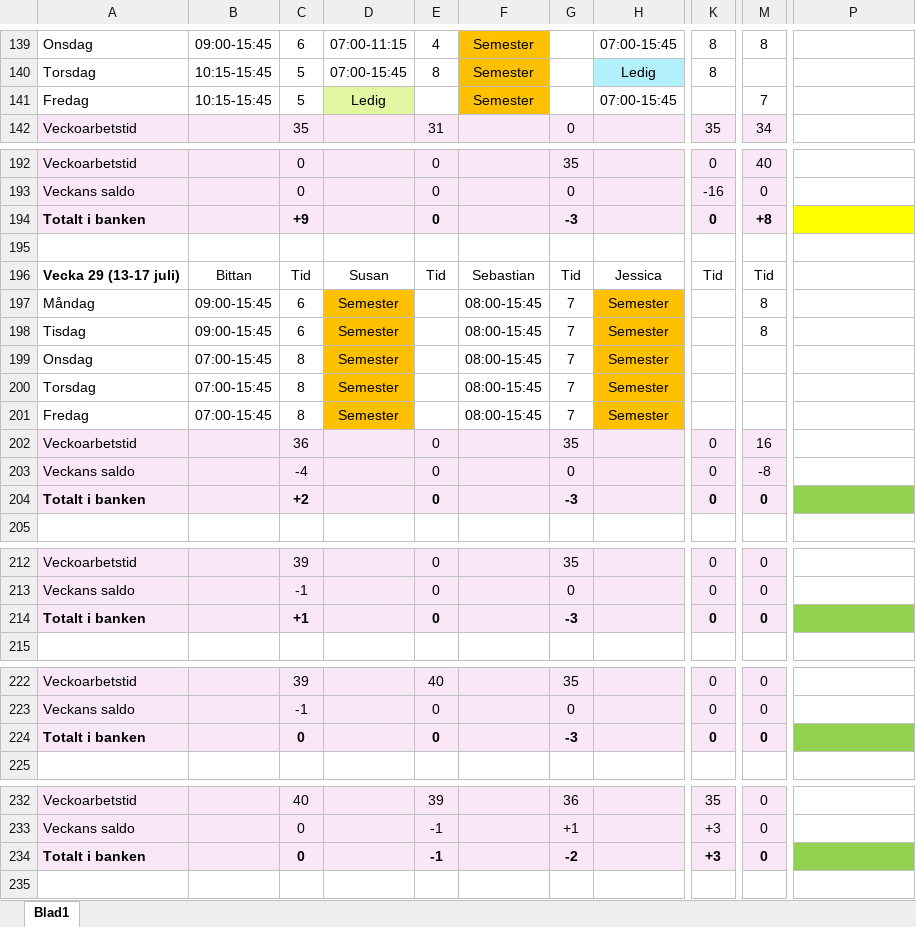
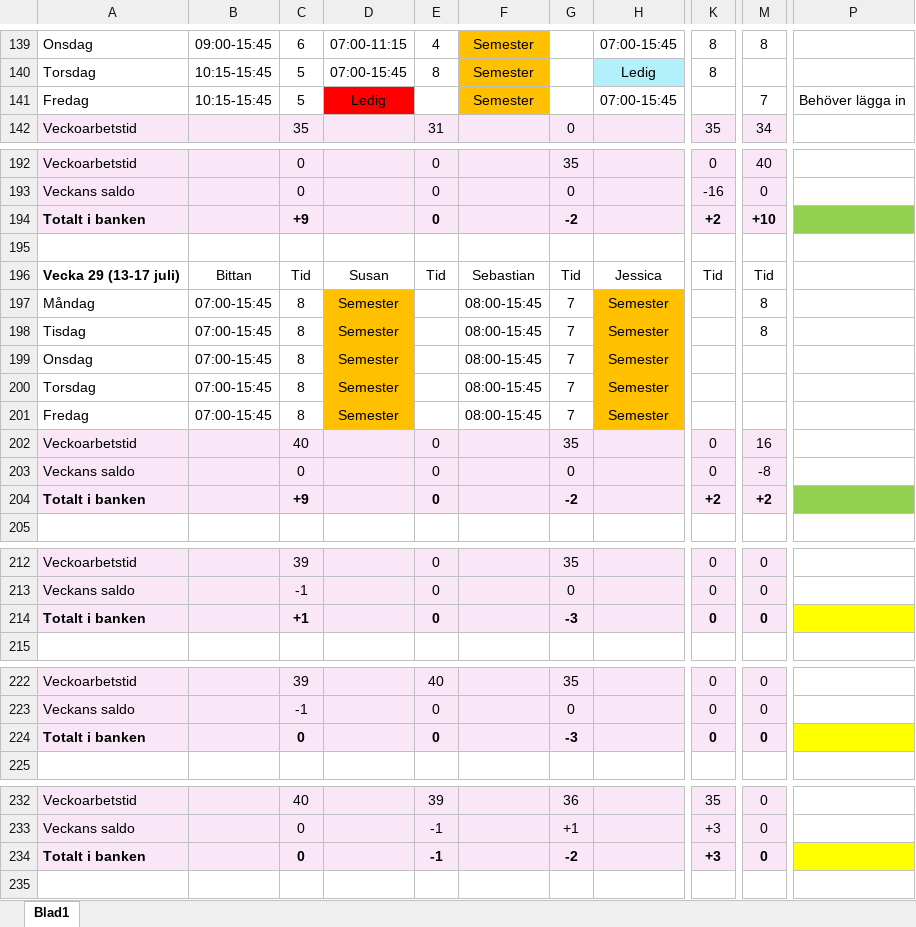
Before and after one commit to Kalaskungen-SE/apps, an Excel workbook: SCHEMA KALASKUNGEN CLAUDE MASTER.xlsx, sheet Blad1, drawn as a sheet; only a part is shown, gaps mark what is left out; values as stored, in another font and other column widths than the file's, no borders; the diff covers the shown part only; the diff names each change by its address in the sheet, - before the commit and + after, or states it on an @@ line.

```diff
--- a/SCHEMA KALASKUNGEN CLAUDE MASTER.xlsx (sheet Blad1)
+++ b/SCHEMA KALASKUNGEN CLAUDE MASTER.xlsx (sheet Blad1)
-D141 fill: #E3F7A3
+D141 fill: #FF0000
-P141: (empty)
+P141: Behöver lägga in
-G194: -3
+G194: -2
-K194: 0
+K194: +2
-M194: +8
+M194: +10
-P194 fill: #FFFF00
+P194 fill: #92D050
-B197:B198: 09:00-15:45
+B197:B198: 07:00-15:45
-C197:C198: 6
+C197:C198: 8
-C202: 36
+C202: 40
-C203: -4
+C203: 0
-C204: +2
+C204: +9
-G204: -3
+G204: -2
-K204: 0
+K204: +2
-M204: 0
+M204: +2
-P214 fill: #92D050
+P214 fill: #FFFF00
-P224 fill: #92D050
+P224 fill: #FFFF00
-P234 fill: #92D050
+P234 fill: #FFFF00
```
Also changed, not shown: 29 edited cells and cell formats elsewhere in this sheet.
